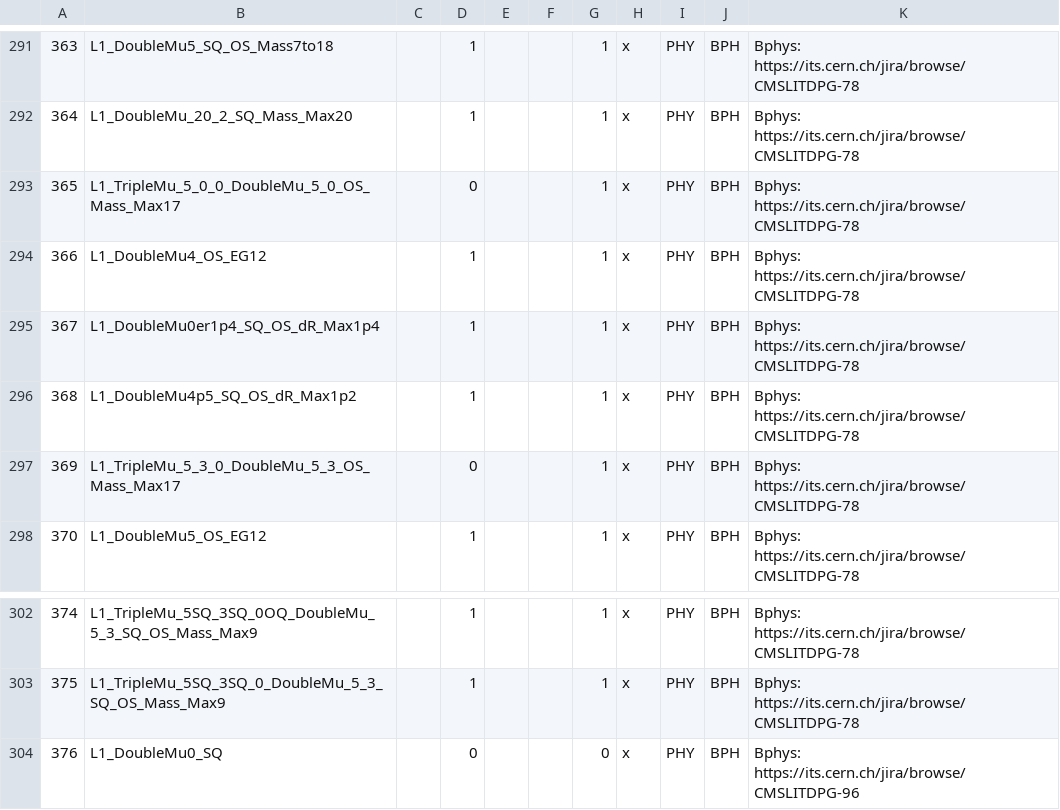
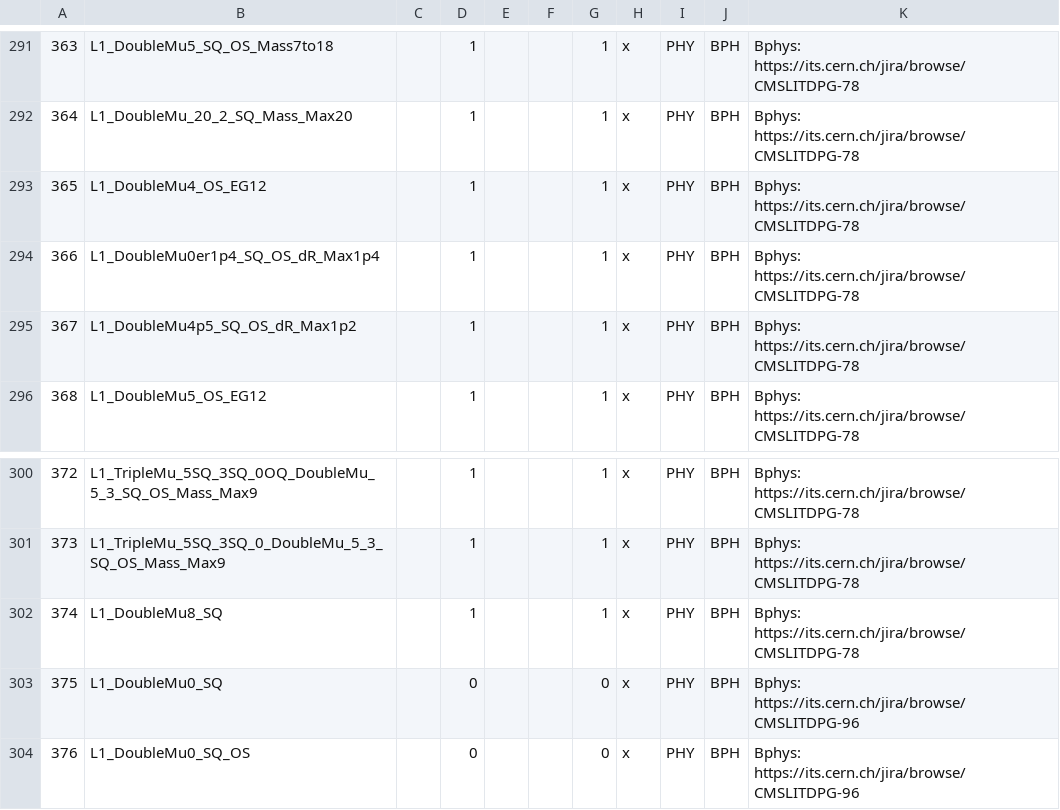
Before and after one commit to cms-l1-dpg/2017-pp-menu-dev, a CSV file: Apr12/L1MenuId.csv, drawn as a sheet; only a part is shown, gaps mark what is left out; the shorter side is filled out with more unchanged rows; removed rows and columns are numbered as before the commit, all else as after; the diff names each change by its address in the sheet, - before the commit and + after, or states it on an @@ line.

Commit message:
https://its.cern.ch/jira/browse/CMSLITDPG-78 - L1_TripleMu_5_0_0_DoubleMu_5_0_OS_Mass_Max17 - L1_TripleMu_5_3_0_DoubleMu_5_3_OS_Mass_Max17 + L1_DoubleMu8_SQ

```diff
--- a/Apr12/L1MenuId.csv
+++ b/Apr12/L1MenuId.csv
-row 293: 365 | L1_TripleMu_5_0_0_DoubleMu_5_0_OS_Mass_Max17 |  | 0 |  |  | 1 | x | PHY | BPH | Bphys: https://its.cern.ch/jira/browse/CMSLITDPG-78
@@ column A renumbered between rows 293 and 313 @@
-row 297: 369 | L1_TripleMu_5_3_0_DoubleMu_5_3_OS_Mass_Max17 |  | 0 |  |  | 1 | x | PHY | BPH | Bphys: https://its.cern.ch/jira/browse/CMSLITDPG-78
+row 302: 374 | L1_DoubleMu8_SQ |  | 1 |  |  | 1 | x | PHY | BPH | Bphys: https://its.cern.ch/jira/browse/CMSLITDPG-78
```
Also changed, not shown: 1 other file.
